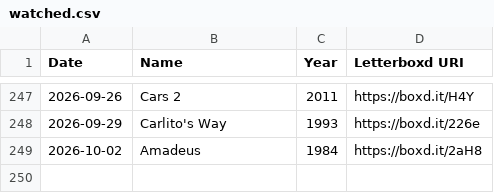
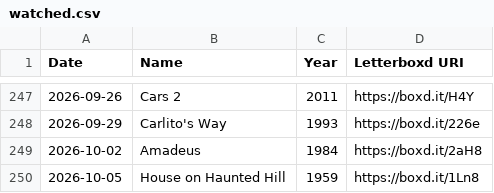
Before and after one commit to wilsoncooke1/wilsoncooke1.github.io, a CSV file: watched.csv, drawn as a sheet; only a part is shown, gaps mark what is left out.

Commit message:
Automated Letterboxd archive update

```diff
--- a/watched.csv
+++ b/watched.csv
@@ -249 +249,2 @@ Date,Name,Year,Letterboxd URI
 2026-10-02,Amadeus,1984,https://boxd.it/2aH8
+2026-10-05,House on Haunted Hill,1959,https://boxd.it/1Ln8
```
